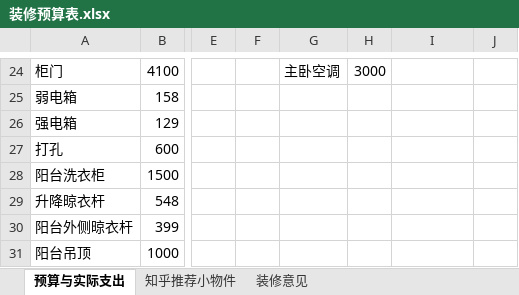
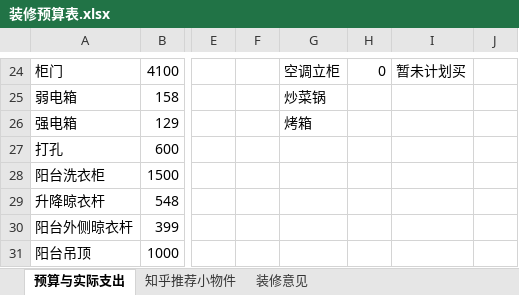
Before and after one commit to summerHuaiJin/Myfitment, an Excel workbook: 装修预算表.xlsx, sheet 预算与实际支出, drawn as a sheet; only a part is shown, gaps mark what is left out; values as stored, in another font and other column widths than the file's, no cell formats; the diff covers the shown part only; the diff names each change by its address in the sheet, - before the commit and + after, or states it on an @@ line.

```diff
--- a/装修预算表.xlsx (sheet 预算与实际支出)
+++ b/装修预算表.xlsx (sheet 预算与实际支出)
-G24: 主卧空调
+G24: 空调立柜
-H24: 3000
+H24: 0
-I24: (empty)
+I24: 暂未计划买
-G25: (empty)
+G25: 炒菜锅
-G26: (empty)
+G26: 烤箱
```
Also changed, not shown: 117 edited cells and merged cells elsewhere in this sheet, cell formats, formulas that keep their value.
